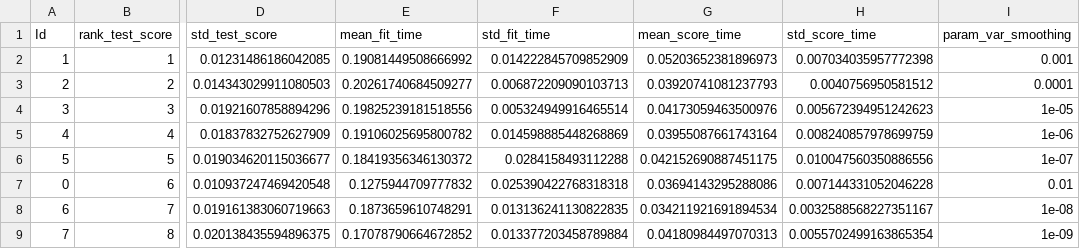
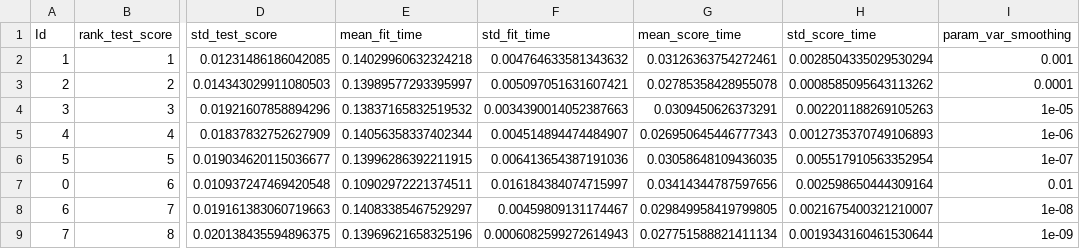
Before and after one commit to jb-ds2020/2nd_Project, a CSV file: var_smoothing.csv, drawn as a sheet; only a part is shown, gaps mark what is left out; the diff covers the shown part only; the diff names each change by its address in the sheet, - before the commit and + after, or states it on an @@ line.

```diff
--- a/var_smoothing.csv
+++ b/var_smoothing.csv
-E2 (mean_fit_time): 0.19081449508666992
+E2 (mean_fit_time): 0.14029960632324218
-F2 (std_fit_time): 0.014222845709852909
+F2 (std_fit_time): 0.004764633581343632
-G2 (mean_score_time): 0.05203652381896973
+G2 (mean_score_time): 0.03126363754272461
-H2 (std_score_time): 0.007034035957772398
+H2 (std_score_time): 0.0028504335029530294
-E3 (mean_fit_time): 0.20261740684509277
+E3 (mean_fit_time): 0.13989577293395997
-F3 (std_fit_time): 0.006872209090103713
+F3 (std_fit_time): 0.005097051631607421
-G3 (mean_score_time): 0.03920741081237793
+G3 (mean_score_time): 0.02785358428955078
-H3 (std_score_time): 0.0040756950581512
+H3 (std_score_time): 0.0008585095643113262
-E4 (mean_fit_time): 0.19825239181518556
+E4 (mean_fit_time): 0.13837165832519532
-F4 (std_fit_time): 0.005324949916465514
+F4 (std_fit_time): 0.0034390014052387663
-G4 (mean_score_time): 0.04173059463500976
+G4 (mean_score_time): 0.0309450626373291
-H4 (std_score_time): 0.005672394951242623
+H4 (std_score_time): 0.002201188269105263
-E5 (mean_fit_time): 0.19106025695800782
+E5 (mean_fit_time): 0.14056358337402344
-F5 (std_fit_time): 0.014598885448268869
+F5 (std_fit_time): 0.004514894474484907
-G5 (mean_score_time): 0.03955087661743164
+G5 (mean_score_time): 0.026950645446777343
-H5 (std_score_time): 0.008240857978699759
+H5 (std_score_time): 0.0012735370749106893
-E6 (mean_fit_time): 0.18419356346130372
+E6 (mean_fit_time): 0.13996286392211915
-F6 (std_fit_time): 0.0284158493112288
+F6 (std_fit_time): 0.006413654387191036
-G6 (mean_score_time): 0.042152690887451175
+G6 (mean_score_time): 0.03058648109436035
-H6 (std_score_time): 0.010047560350886556
+H6 (std_score_time): 0.005517910563352954
-E7 (mean_fit_time): 0.1275944709777832
+E7 (mean_fit_time): 0.10902972221374511
-F7 (std_fit_time): 0.025390422768318318
+F7 (std_fit_time): 0.016184384074715997
-G7 (mean_score_time): 0.03694143295288086
+G7 (mean_score_time): 0.03414344787597656
-H7 (std_score_time): 0.007144331052046228
+H7 (std_score_time): 0.002598650444309164
-E8 (mean_fit_time): 0.1873659610748291
+E8 (mean_fit_time): 0.14083385467529297
-F8 (std_fit_time): 0.013136241130822835
+F8 (std_fit_time): 0.00459809131174467
-G8 (mean_score_time): 0.034211921691894534
+G8 (mean_score_time): 0.029849958419799805
-H8 (std_score_time): 0.0032588568227351167
+H8 (std_score_time): 0.0021675400321210007
-E9 (mean_fit_time): 0.17078790664672852
+E9 (mean_fit_time): 0.13969621658325196
-F9 (std_fit_time): 0.013377203458789884
+F9 (std_fit_time): 0.0006082599272614943
-G9 (mean_score_time): 0.04180984497070313
+G9 (mean_score_time): 0.027751588821411134
-H9 (std_score_time): 0.0055702499163865354
+H9 (std_score_time): 0.0019343160461530644
```
Also changed, not shown: 24 edited cells elsewhere in this file, solver--penalty--C.csv, weights--n_neighbors--metric.csv, 24 other files.
